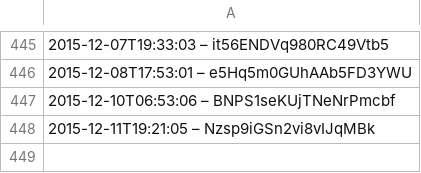
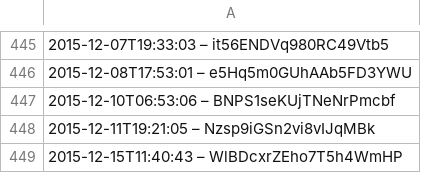
Before and after one commit to slunfuedrac/solana-trading-bot-v2, a CSV file: data.csv, drawn as a sheet; only a part is shown, gaps mark what is left out.

Commit message:
Unify formatting in data.csv

```diff
--- a/data.csv
+++ b/data.csv
@@ -448 +448,2 @@
 2015-12-11T19:21:05 – Nzsp9iGSn2vi8vIJqMBk
+2015-12-15T11:40:43 – WlBDcxrZEho7T5h4WmHP
```
